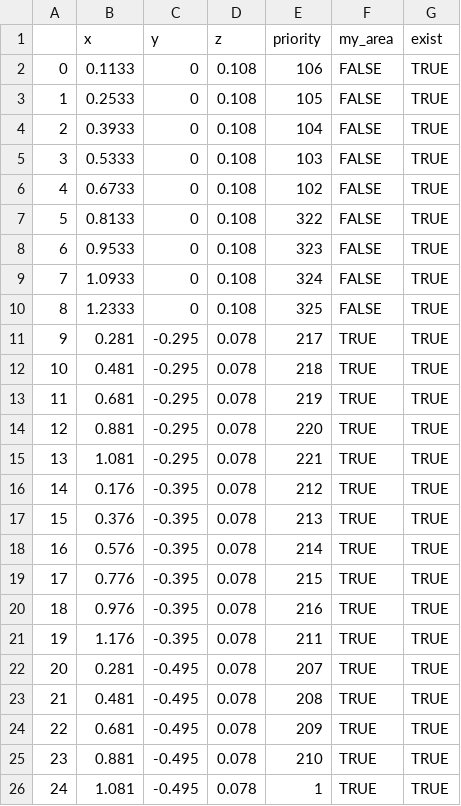
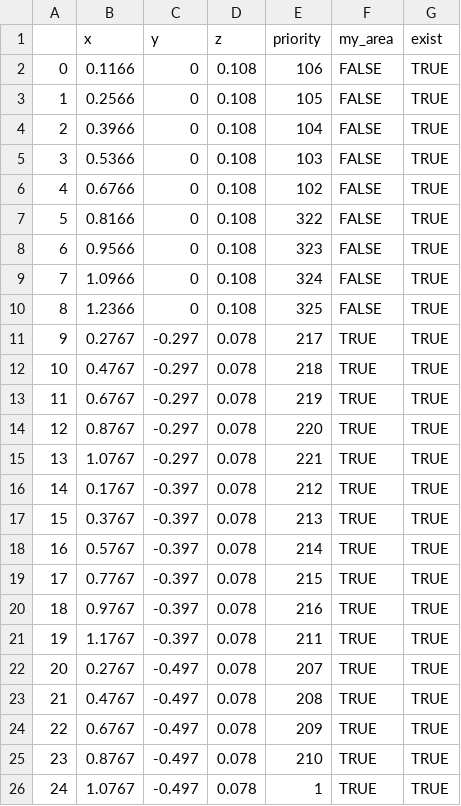
Before and after one commit to catchrobo2022/catchrobo_robot, a CSV file: catchrobo_manager/config/blue_jagarico.csv, drawn as a sheet.

```diff
--- a/catchrobo_manager/config/blue_jagarico.csv
+++ b/catchrobo_manager/config/blue_jagarico.csv
@@ -1,26 +1,26 @@
 ,x,y,z,priority,my_area,exist
-0,0.1133,0,0.108,106,FALSE,TRUE
-1,0.2533,0,0.108,105,FALSE,TRUE
-2,0.3933,0,0.108,104,FALSE,TRUE
-3,0.5333,0,0.108,103,FALSE,TRUE
-4,0.6733,0,0.108,102,FALSE,TRUE
-5,0.8133,0,0.108,322,FALSE,TRUE
-6,0.9533,0,0.108,323,FALSE,TRUE
-7,1.0933,0,0.108,324,FALSE,TRUE
-8,1.2333,0,0.108,325,FALSE,TRUE
-9,0.281,-0.295,0.078,217,TRUE,TRUE
-10,0.481,-0.295,0.078,218,TRUE,TRUE
-11,0.681,-0.295,0.078,219,TRUE,TRUE
-12,0.881,-0.295,0.078,220,TRUE,TRUE
-13,1.081,-0.295,0.078,221,TRUE,TRUE
-14,0.176,-0.395,0.078,212,TRUE,TRUE
-15,0.376,-0.395,0.078,213,TRUE,TRUE
-16,0.576,-0.395,0.078,214,TRUE,TRUE
-17,0.776,-0.395,0.078,215,TRUE,TRUE
-18,0.976,-0.395,0.078,216,TRUE,TRUE
-19,1.176,-0.395,0.078,211,TRUE,TRUE
-20,0.281,-0.495,0.078,207,TRUE,TRUE
-21,0.481,-0.495,0.078,208,TRUE,TRUE
-22,0.681,-0.495,0.078,209,TRUE,TRUE
-23,0.881,-0.495,0.078,210,TRUE,TRUE
-24,1.081,-0.495,0.078,1,TRUE,TRUE
+0,0.1166,0,0.108,106,FALSE,TRUE
+1,0.2566,0,0.108,105,FALSE,TRUE
+2,0.3966,0,0.108,104,FALSE,TRUE
+3,0.5366,0,0.108,103,FALSE,TRUE
+4,0.6766,0,0.108,102,FALSE,TRUE
+5,0.8166,0,0.108,322,FALSE,TRUE
+6,0.9566,0,0.108,323,FALSE,TRUE
+7,1.0966,0,0.108,324,FALSE,TRUE
+8,1.2366,0,0.108,325,FALSE,TRUE
+9,0.2767,-0.297,0.078,217,TRUE,TRUE
+10,0.4767,-0.297,0.078,218,TRUE,TRUE
+11,0.6767,-0.297,0.078,219,TRUE,TRUE
+12,0.8767,-0.297,0.078,220,TRUE,TRUE
+13,1.0767,-0.297,0.078,221,TRUE,TRUE
+14,0.1767,-0.397,0.078,212,TRUE,TRUE
+15,0.3767,-0.397,0.078,213,TRUE,TRUE
+16,0.5767,-0.397,0.078,214,TRUE,TRUE
+17,0.7767,-0.397,0.078,215,TRUE,TRUE
+18,0.9767,-0.397,0.078,216,TRUE,TRUE
+19,1.1767,-0.397,0.078,211,TRUE,TRUE
+20,0.2767,-0.497,0.078,207,TRUE,TRUE
+21,0.4767,-0.497,0.078,208,TRUE,TRUE
+22,0.6767,-0.497,0.078,209,TRUE,TRUE
+23,0.8767,-0.497,0.078,210,TRUE,TRUE
+24,1.0767,-0.497,0.078,1,TRUE,TRUE
```
Also changed, not shown: catchrobo_manager/config/blue_shoot.csv, catchrobo_manager/config/red_jagarico.csv, 2 other files.
